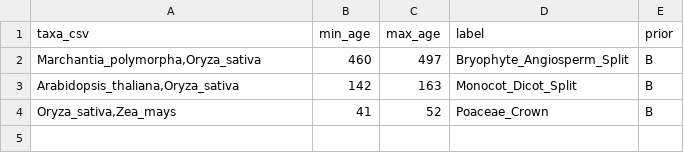
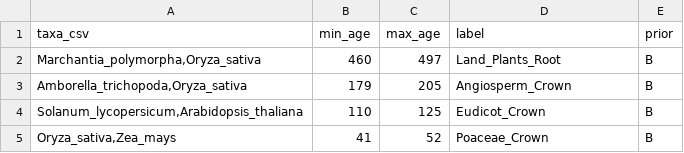
Before and after one commit to xuzhougeng/TimeTree, a TSV file: example/calibrations.tsv, drawn as a sheet.

Commit message:
Update README and calibration files: add FAQ section on calibration point selection and correct calibration labels

```diff
--- a/example/calibrations.tsv
+++ b/example/calibrations.tsv
@@ -1,4 +1,5 @@
 taxa_csv	min_age	max_age	label	prior
-Marchantia_polymorpha,Oryza_sativa	460	497	Bryophyte_Angiosperm_Split	B
-Arabidopsis_thaliana,Oryza_sativa	142	163	Monocot_Dicot_Split	B
+Marchantia_polymorpha,Oryza_sativa	460	497	Land_Plants_Root	B
+Amborella_trichopoda,Oryza_sativa	179	205	Angiosperm_Crown	B
+Solanum_lycopersicum,Arabidopsis_thaliana	110	125	Eudicot_Crown	B
 Oryza_sativa,Zea_mays	41	52	Poaceae_Crown	B
```
Also changed, not shown: 2 other files.
